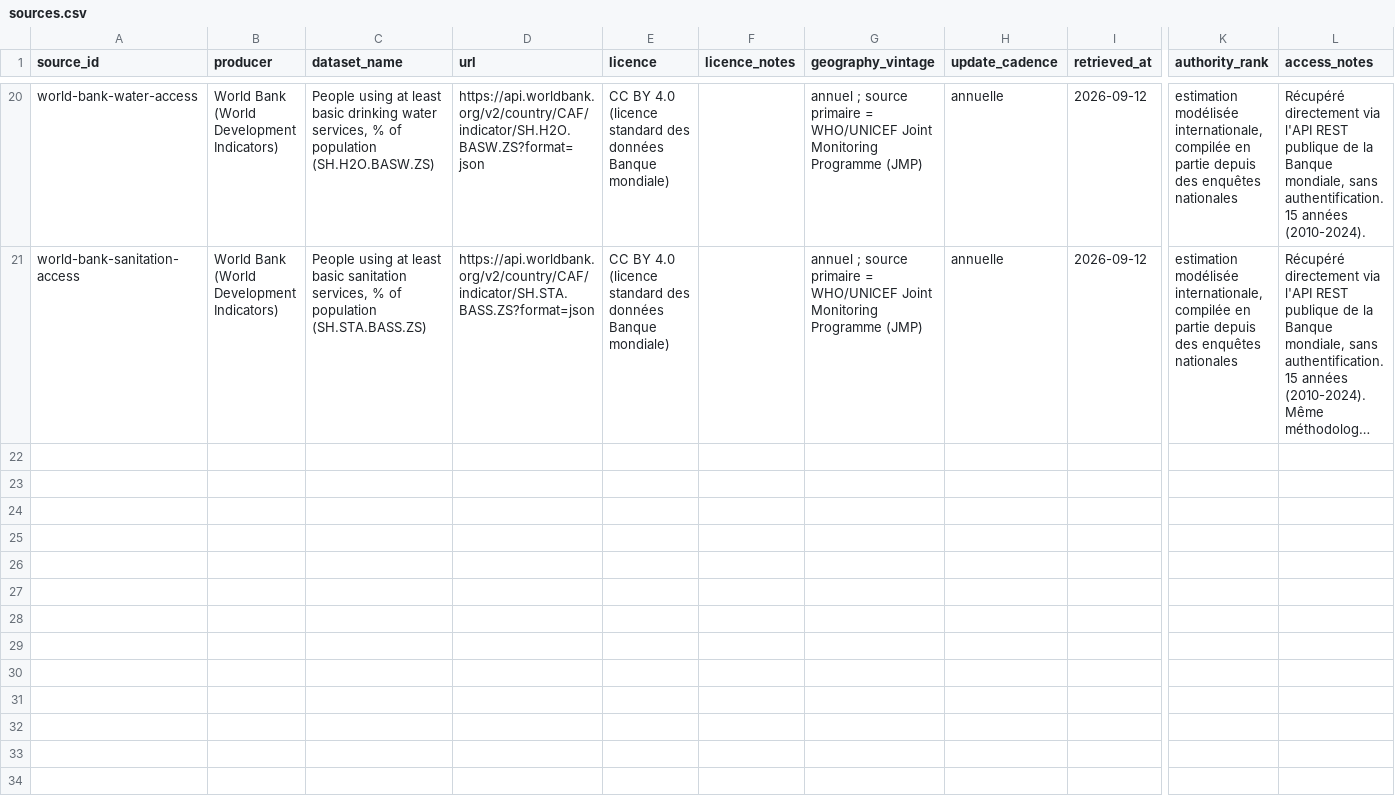
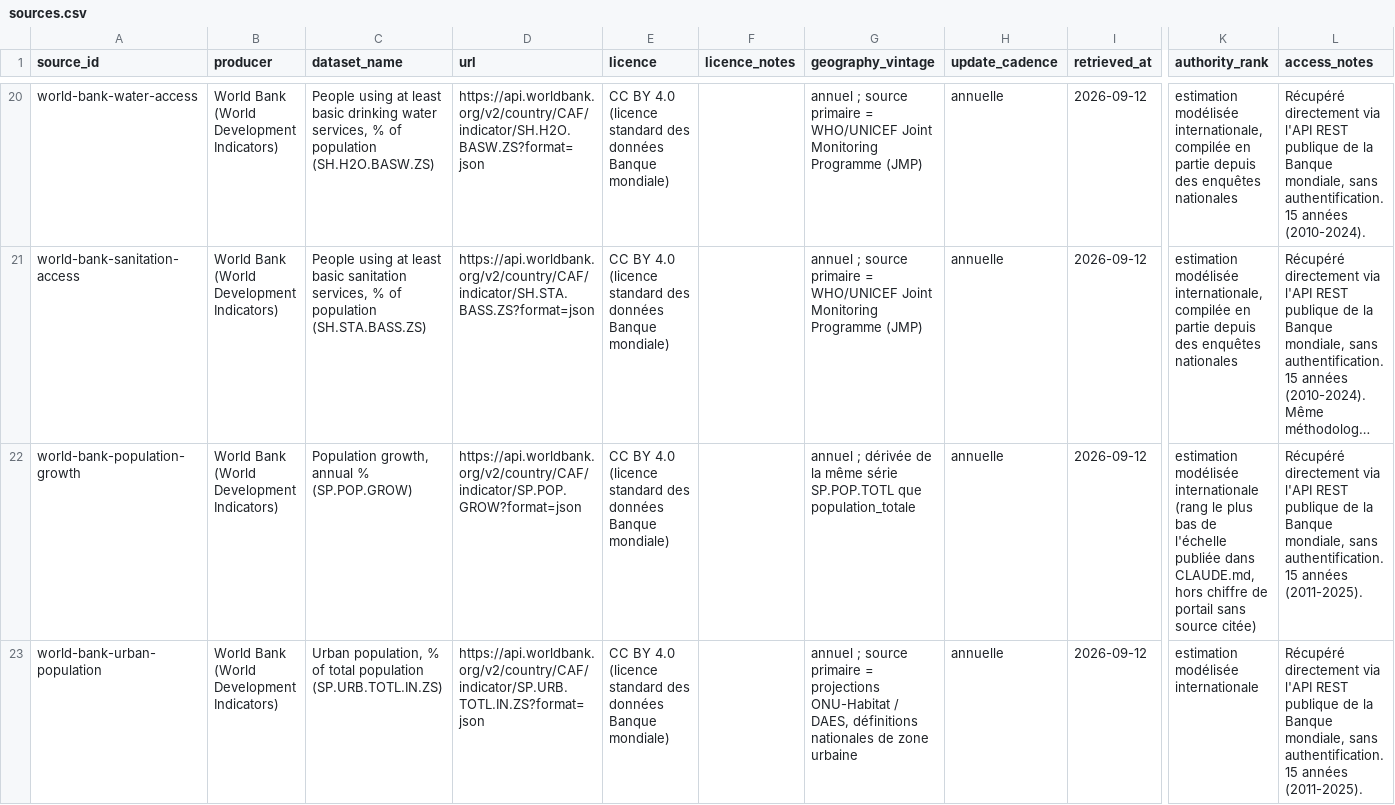
Before and after one commit to jpzolabe/car-data-atlas, a CSV file: data/sources.csv, drawn as a sheet; only a part is shown, gaps mark what is left out; long unchanged cells end in …; rows hold the shown columns only; the diff covers the shown part only; the diff names each change by its address in the sheet, - before the commit and + after, or states it on an @@ line.

Commit message:
feat: widen population theme from 1 to 4 indicators
Completes the pass started with prix and infrastructures -- all four
existing theme pages now meet Phase 3's "at least two indicators"
done-condition (education 15, prix 5, infrastructures 5, population
4 -- 29 indicators total).

Added 3 World Bank indicators: population growth rate, urban
population %, age dependency ratio, all confirmed live with genuinely
current (through 2025) CAF data before adding. population_totale's
national multi-source disclosure (RGPH-4 census vs. World Bank
estimate) stays the headline; the 3 new ones are additive "Autres
indicateurs" cards below the prefecture breakdown.

The mini sparklines here use a non-zero-based y-axis (unlike prix/
infrastructures) since these series move within a narrow band around
a nonzero baseline -- a zero-based axis would flatten them to
near-invisible.

```diff
--- a/data/sources.csv
+++ b/data/sources.csv
+row 22: world-bank-population-growth | World Bank (World Development Indicators) | Population growth, annual % (SP.POP.GROW) | https://api.worldbank.org/v2/country/CAF/indicator/SP.POP.GROW?format=json | CC BY 4.0 (licence standard des données Banque mondiale) |  | annuel ; dérivée de la même série SP.POP.TOTL que population_totale | annuelle | 2026-09-12 | estimation modélisée internationale (rang le plus bas de l'échelle publiée dans CLAUDE.md, hors chiffre de portail sans source citée) | Récupéré directement via l'API REST publique de la Banque mondiale, sans authentification. 15 années (2011-2025).
+row 23: world-bank-urban-population | World Bank (World Development Indicators) | Urban population, % of total population (SP.URB.TOTL.IN.ZS) | https://api.worldbank.org/v2/country/CAF/indicator/SP.URB.TOTL.IN.ZS?format=json | CC BY 4.0 (licence standard des données Banque mondiale) |  | annuel ; source primaire = projections ONU-Habitat / DAES, définitions nationales de zone urbaine | annuelle | 2026-09-12 | estimation modélisée internationale | Récupéré directement via l'API REST publique de la Banque mondiale, sans authentification. 15 années (2011-2025).
```
Also changed, not shown: 1 added row elsewhere in this file, data/indicators.csv, 9 other files.
